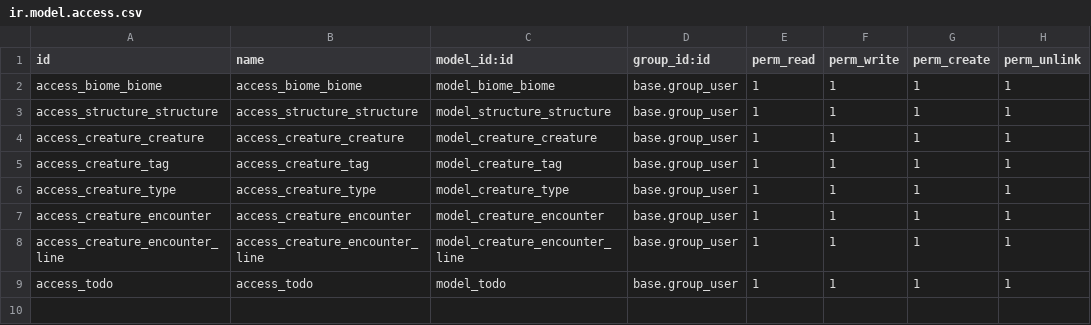
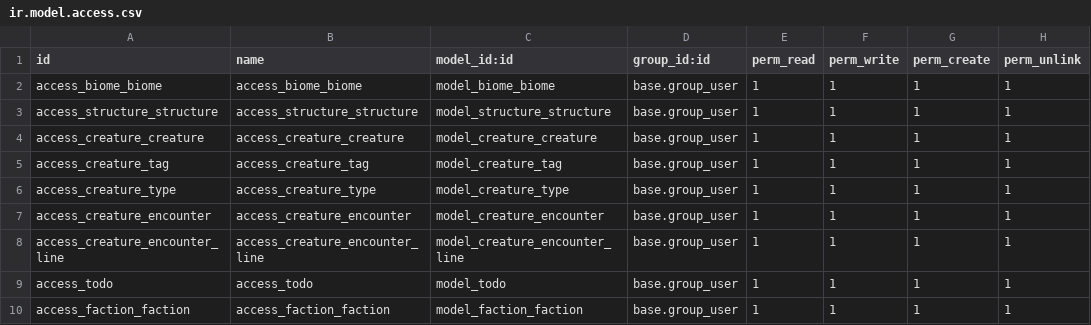
Before and after one commit to cyberfolk/odoo_hex_map, a CSV file: cf_hex_biome/security/ir.model.access.csv, drawn as a sheet; the diff names each change by its address in the sheet, - before the commit and + after, or states it on an @@ line.

Commit message:
[ADD] model faction first step

```diff
--- a/cf_hex_biome/security/ir.model.access.csv
+++ b/cf_hex_biome/security/ir.model.access.csv
+row 10: access_faction_faction | access_faction_faction | model_faction_faction | base.group_user | 1 | 1 | 1 | 1
```
Also changed, not shown: 7 other files.
